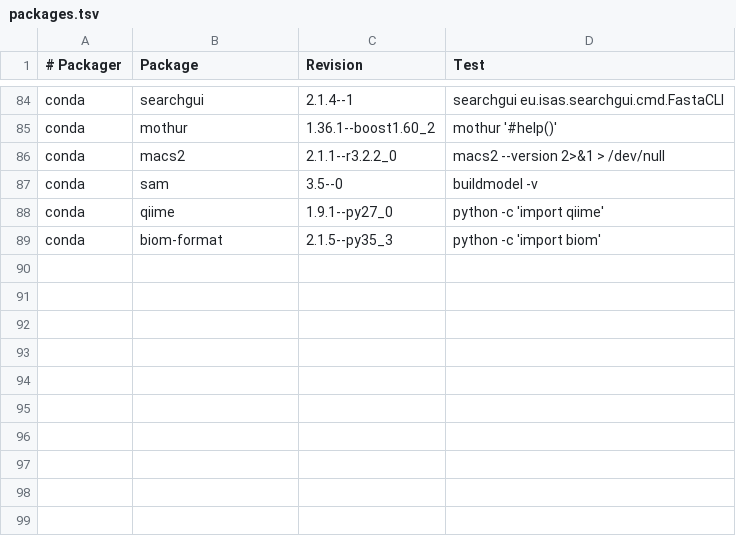
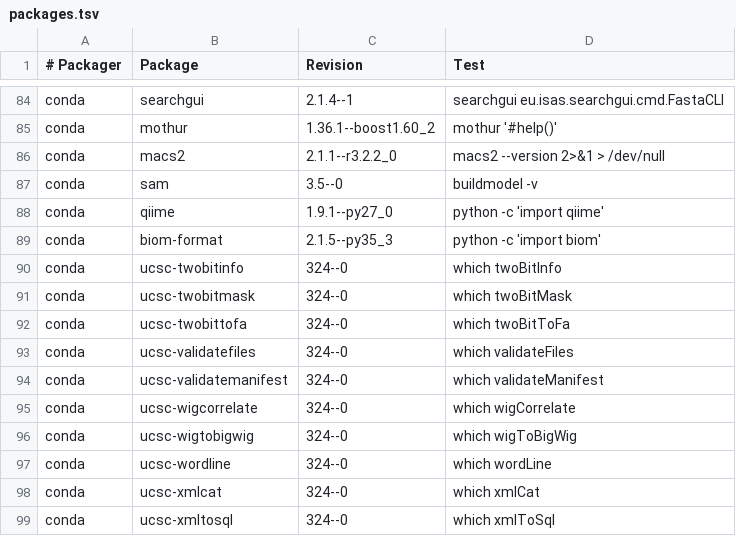
Before and after one commit to BioContainers/mulled, a TSV file: packages.tsv, drawn as a sheet; only a part is shown, gaps mark what is left out; the diff names each change by its address in the sheet, - before the commit and + after, or states it on an @@ line.

Commit message:
ucsc 6

```diff
--- a/packages.tsv
+++ b/packages.tsv
+row 90: conda | ucsc-twobitinfo | 324--0 | which twoBitInfo
+row 91: conda | ucsc-twobitmask | 324--0 | which twoBitMask
+row 92: conda | ucsc-twobittofa | 324--0 | which twoBitToFa
+row 93: conda | ucsc-validatefiles | 324--0 | which validateFiles
+row 94: conda | ucsc-validatemanifest | 324--0 | which validateManifest
+row 95: conda | ucsc-wigcorrelate | 324--0 | which wigCorrelate
+row 96: conda | ucsc-wigtobigwig | 324--0 | which wigToBigWig
+row 97: conda | ucsc-wordline | 324--0 | which wordLine
+row 98: conda | ucsc-xmlcat | 324--0 | which xmlCat
+row 99: conda | ucsc-xmltosql | 324--0 | which xmlToSql
```
